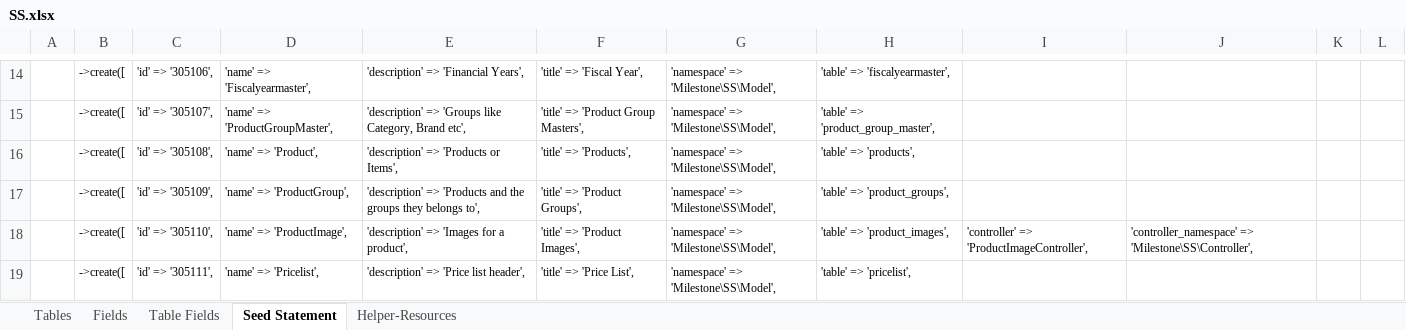
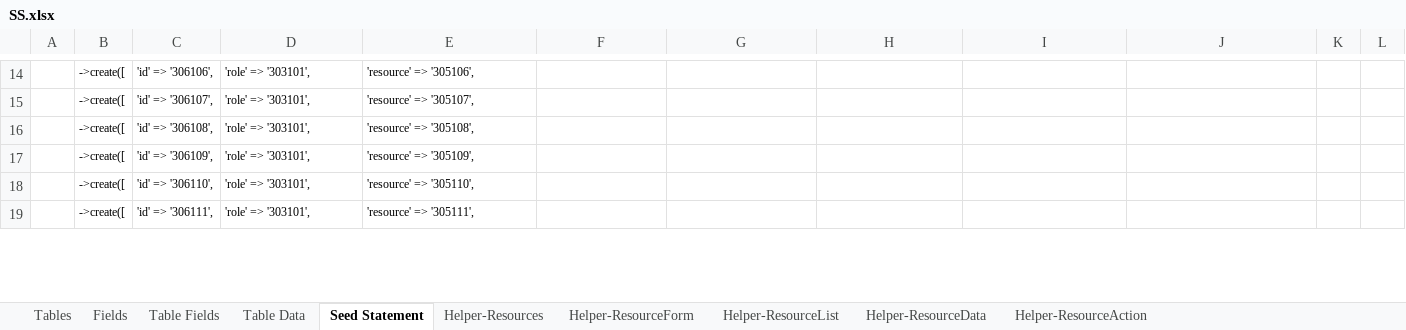
Before and after one commit to MilestoneInnovativeTechnologies/DD, an Excel workbook: SS.xlsx, sheet Seed Statement, drawn as a sheet; only a part is shown, gaps mark what is left out; values as stored, in another font and other column widths than the file's, no borders; the diff covers the shown part only; the diff names each change by its address in the sheet, - before the commit and + after, or states it on an @@ line.

Commit message:
Print upload resources setup

```diff
--- a/SS.xlsx (sheet Seed Statement)
+++ b/SS.xlsx (sheet Seed Statement)
@@ sheet tab unhidden: Table Data @@
@@ sheet tab unhidden: Helper-ResourceForm @@
@@ sheet tab unhidden: Helper-ResourceList @@
@@ sheet tab unhidden: Helper-ResourceData @@
@@ sheet tab unhidden: Helper-ResourceAction @@
-C14: 'id' => '305106',
+C14: 'id' => '306106',
-D14: 'name' => 'Fiscalyearmaster',
+D14: 'role' => '303101',
-E14: 'description' => 'Financial Years',
+E14: 'resource' => '305106',
-F14: 'title' => 'Fiscal Year',
+F14: (empty)
-G14:G19: 'namespace' => 'Milestone\SS\Model',
+G14:G19: (empty)
-H14: 'table' => 'fiscalyearmaster',
+H14: (empty)
-C15: 'id' => '305107',
+C15: 'id' => '306107',
-D15: 'name' => 'ProductGroupMaster',
+D15: 'role' => '303101',
-E15: 'description' => 'Groups like Category, Brand etc',
+E15: 'resource' => '305107',
-F15: 'title' => 'Product Group Masters',
+F15: (empty)
-H15: 'table' => 'product_group_master',
+H15: (empty)
-C16: 'id' => '305108',
+C16: 'id' => '306108',
-D16: 'name' => 'Product',
+D16: 'role' => '303101',
-E16: 'description' => 'Products or Items',
+E16: 'resource' => '305108',
-F16: 'title' => 'Products',
+F16: (empty)
-H16: 'table' => 'products',
+H16: (empty)
-C17: 'id' => '305109',
+C17: 'id' => '306109',
-D17: 'name' => 'ProductGroup',
+D17: 'role' => '303101',
-E17: 'description' => 'Products and the groups they belongs to',
+E17: 'resource' => '305109',
-F17: 'title' => 'Product Groups',
+F17: (empty)
-H17: 'table' => 'product_groups',
+H17: (empty)
-C18: 'id' => '305110',
+C18: 'id' => '306110',
-D18: 'name' => 'ProductImage',
+D18: 'role' => '303101',
-E18: 'description' => 'Images for a product',
+E18: 'resource' => '305110',
-F18: 'title' => 'Product Images',
+F18: (empty)
-H18: 'table' => 'product_images',
+H18: (empty)
-I18: 'controller' => 'ProductImageController',
+I18: (empty)
-J18: 'controller_namespace' => 'Milestone\SS\Controller',
+J18: (empty)
-C19: 'id' => '305111',
+C19: 'id' => '306111',
-D19: 'name' => 'Pricelist',
+D19: 'role' => '303101',
-E19: 'description' => 'Price list header',
+E19: 'resource' => '305111',
-F19: 'title' => 'Price List',
+F19: (empty)
-H19: 'table' => 'pricelist',
+H19: (empty)
```
Also changed, not shown: 143 edited cells elsewhere in this sheet, sheet Fields, sheet Table Fields, hidden cells, 17 other files.
